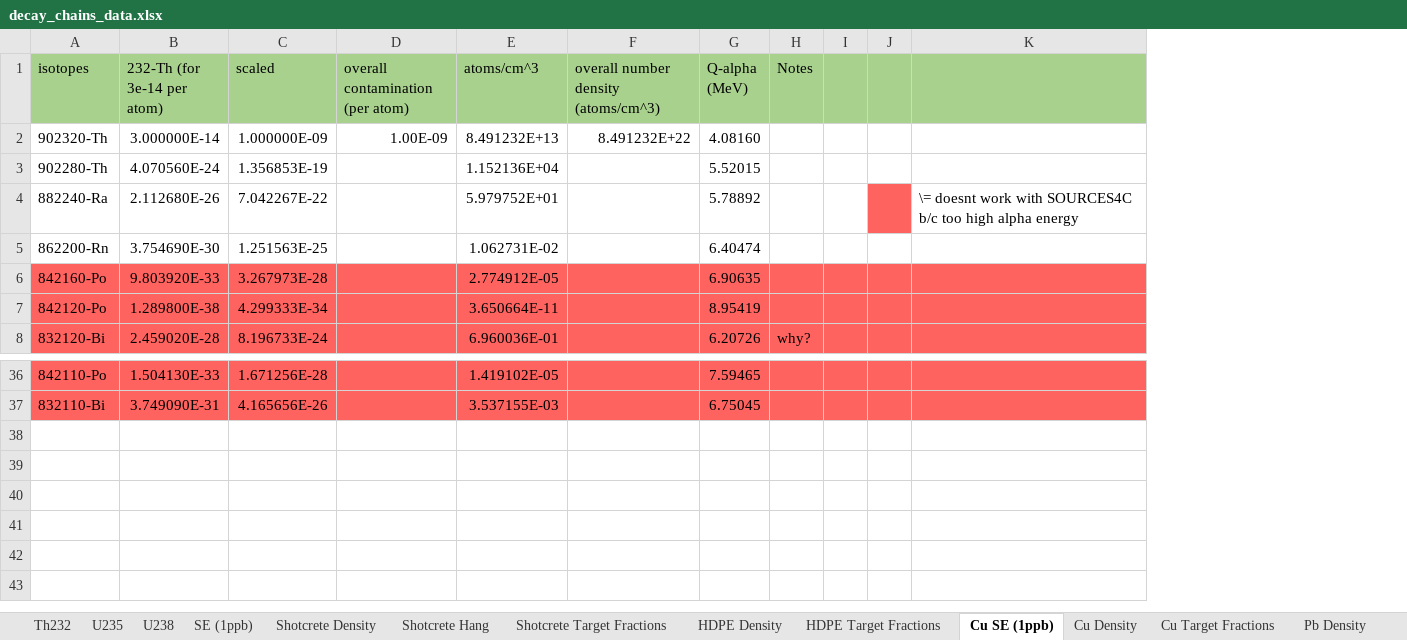
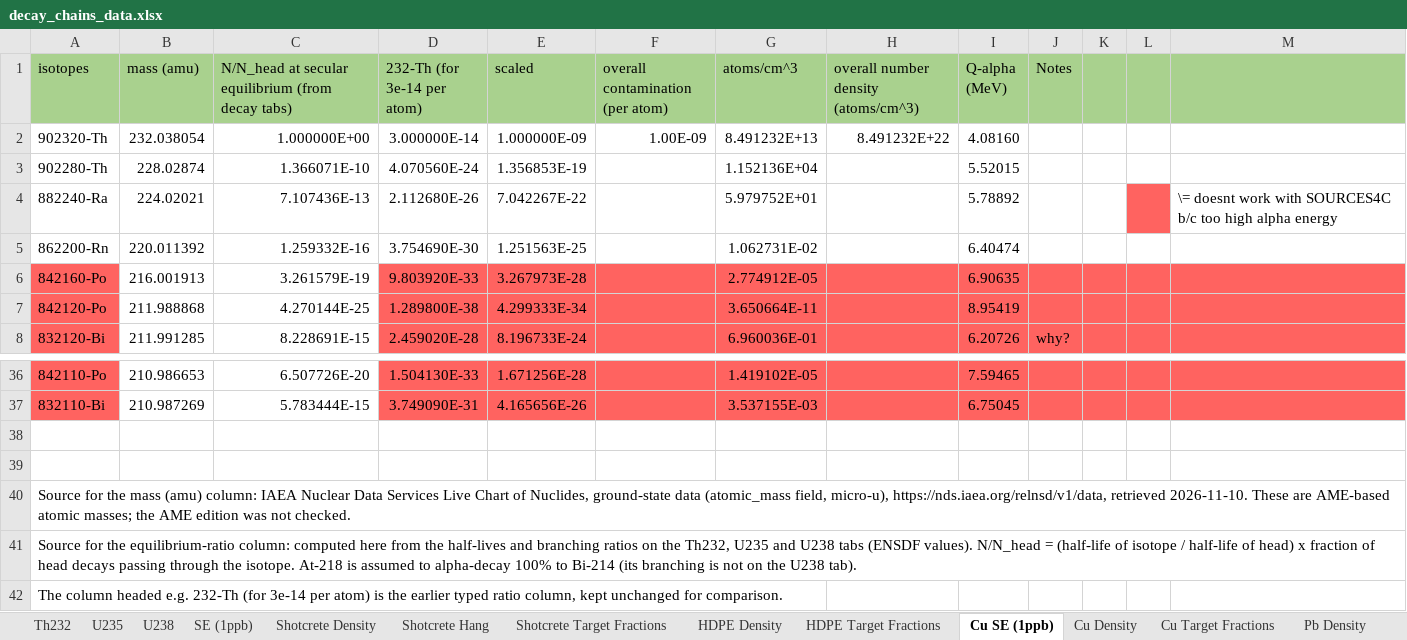
Before and after one commit to villano-lab/n-elec-scattering, an Excel workbook: 2-Flux/SOURCES/sources_running/data/raw_sources_IO/decay_chains_data.xlsx, sheet Cu SE (1ppb), drawn as a sheet; only a part is shown, gaps mark what is left out; values as stored, in another font and other column widths than the file's, no borders; the diff names each change by its address in the sheet, - before the commit and + after, or states it on an @@ line.

```diff
--- a/2-Flux/SOURCES/sources_running/data/raw_sources_IO/decay_chains_data.xlsx (sheet Cu SE (1ppb))
+++ b/2-Flux/SOURCES/sources_running/data/raw_sources_IO/decay_chains_data.xlsx (sheet Cu SE (1ppb))
+column B (mass (amu)), rows 2-8: 232.038054 | 228.02874 | 224.02021 | 220.011392 | 216.001913 | 211.988868 | 211.991285; rows 36-37: 210.986653 | 210.987269
+column C, rows 1-8: N/N_head at secular equilibrium (from decay tabs) | 1.000000E+00 | 1.366071E-10 | 7.107436E-13 | 1.259332E-16 | 3.261579E-19 | 4.270144E-25 | 8.228691E-15; rows 36-37: 6.507726E-20 | 5.783444E-15
+row 38: (empty)
+row 39: (empty)
+row 40: Source for the mass (amu) column: IAEA Nuclear Data Services Live Chart of Nuclides, ground-state data (atomic_mass field, micro-u), https://nds.iaea.org/relnsd/v1/data, retrieved 2026-11-10. These are AME-based atomic masses; the AME edition was not checked.
+row 41: Source for the equilibrium-ratio column: computed here from the half-lives and branching ratios on the Th232, U235 and U238 tabs (ENSDF values). N/N_head = (half-life of isotope / half-life of head) x fraction of head decays passing through the isotope. At-218 is assumed to alpha-decay 100% to Bi-214 (its branching is not on the U238 tab).
+row 42: The column headed e.g. 232-Th (for 3e-14 per atom) is the earlier typed ratio column, kept unchanged for comparison.
```
Also changed, not shown: formulas that keep their value.
